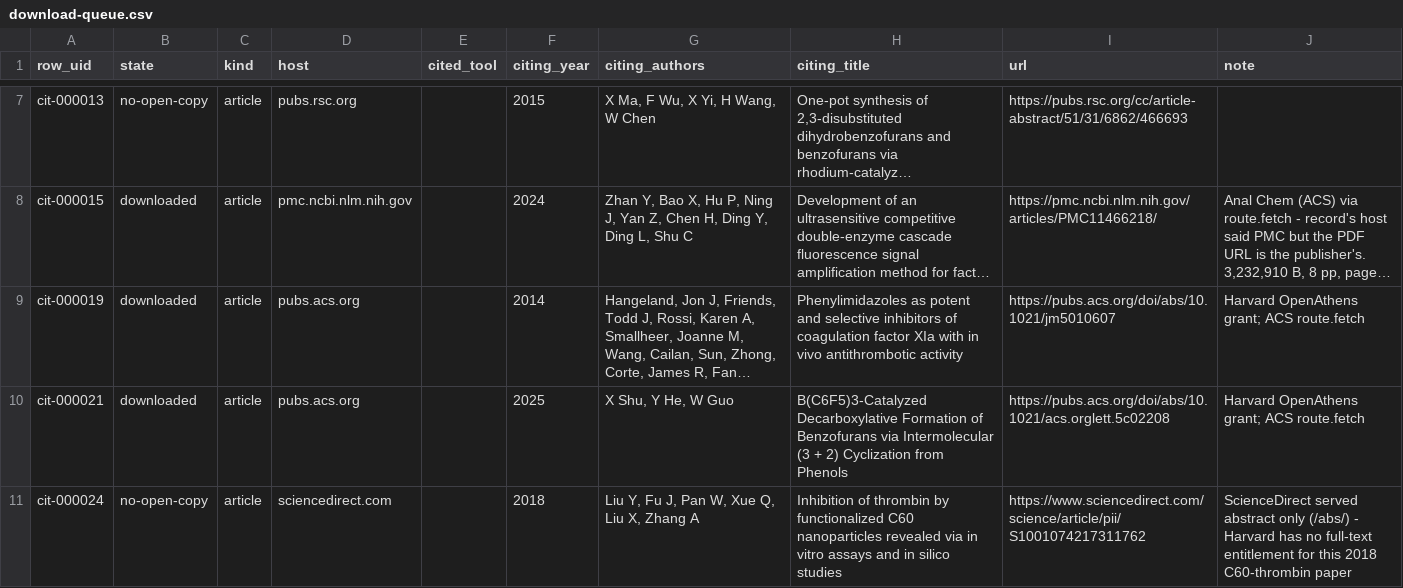
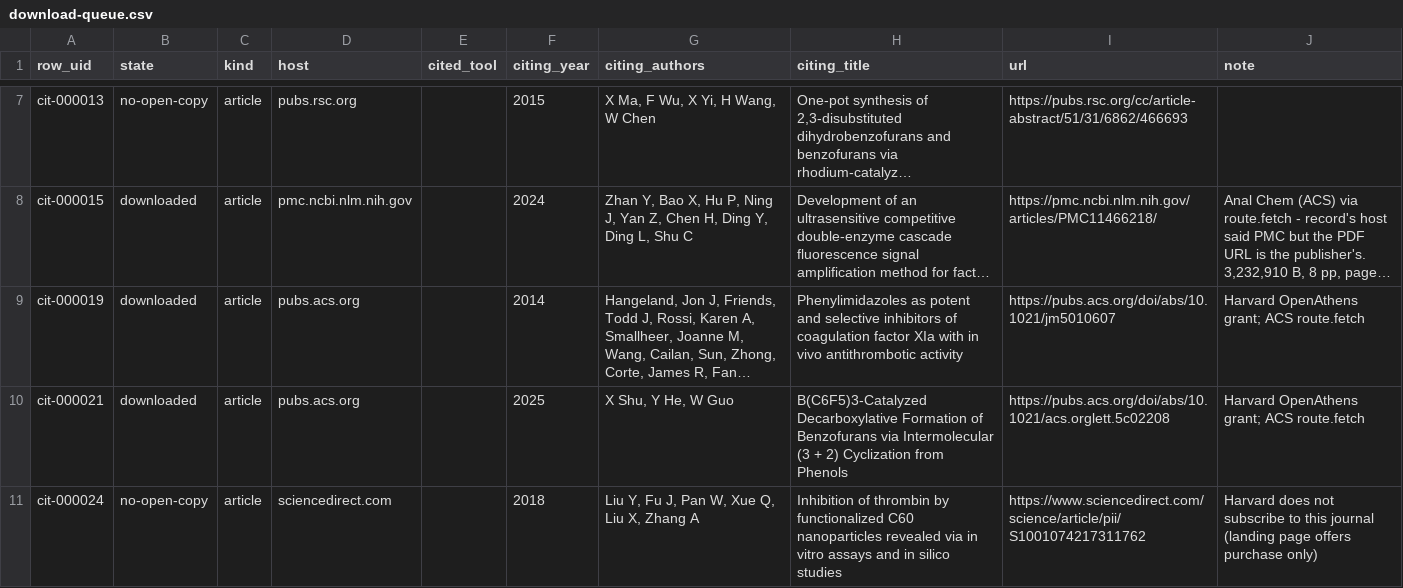
Before and after one commit to akulmehta/academic-citation-tracker, a CSV file: Citations/Notable Citations Packet/download-queue.csv, drawn as a sheet; only a part is shown, gaps mark what is left out; long unchanged cells end in …; the diff covers the shown part only.

```diff
--- a/Citations/Notable Citations Packet/download-queue.csv
+++ b/Citations/Notable Citations Packet/download-queue.csv
@@ -10,2 +10,2 @@
 "cit-000021","downloaded","article","pubs.acs.org","","2025","X Shu, Y He, W Guo","B(C6F5)3-Catalyzed Decarboxylative Formation of Benzofurans via Intermolecular (3 + 2) Cyclization from Phenols","https://pubs.acs.org/doi/abs/10.1021/acs.orglett.5c02208","Harvard OpenAthens grant; ACS route.fetch"
-"cit-000024","no-open-copy","article","sciencedirect.com","","2018","Liu Y, Fu J, Pan W, Xue Q, Liu X, Zhang A","Inhibition of thrombin by functionalized C60 nanoparticles revealed via in vitro assays and in silico studies","https://www.sciencedirect.com/science/article/pii/S1001074217311762","ScienceDirect served abstract only (/abs/) - Harvard has no full-text entitlement for this 2018 C60-thrombin paper"
+"cit-000024","no-open-copy","article","sciencedirect.com","","2018","Liu Y, Fu J, Pan W, Xue Q, Liu X, Zhang A","Inhibition of thrombin by functionalized C60 nanoparticles revealed via in vitro assays and in silico studies","https://www.sciencedirect.com/science/article/pii/S1001074217311762","Harvard does not subscribe to this journal (landing page offers purchase only)"
```
Also changed, not shown: 10 edited cells elsewhere in this file, 3 other files.
